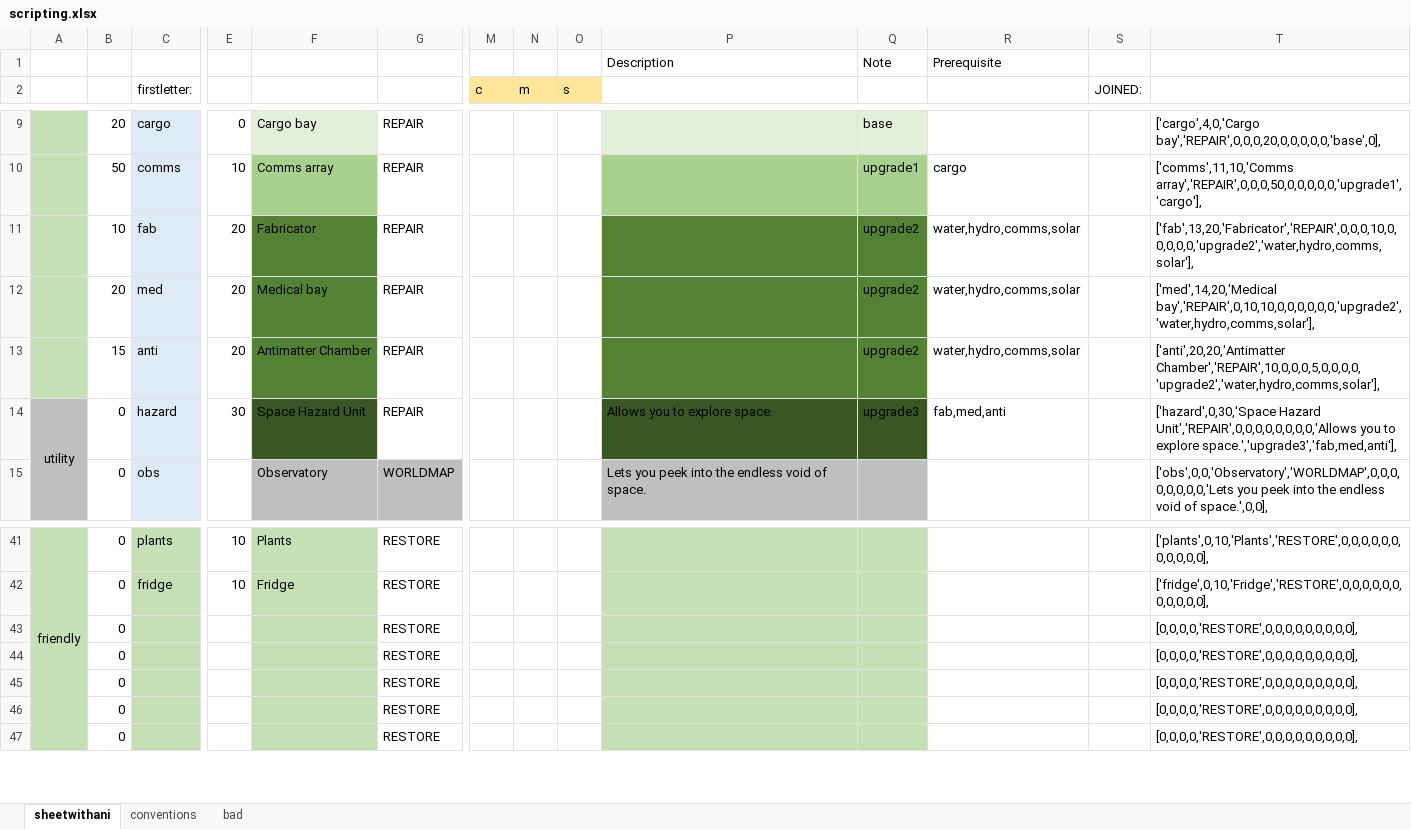
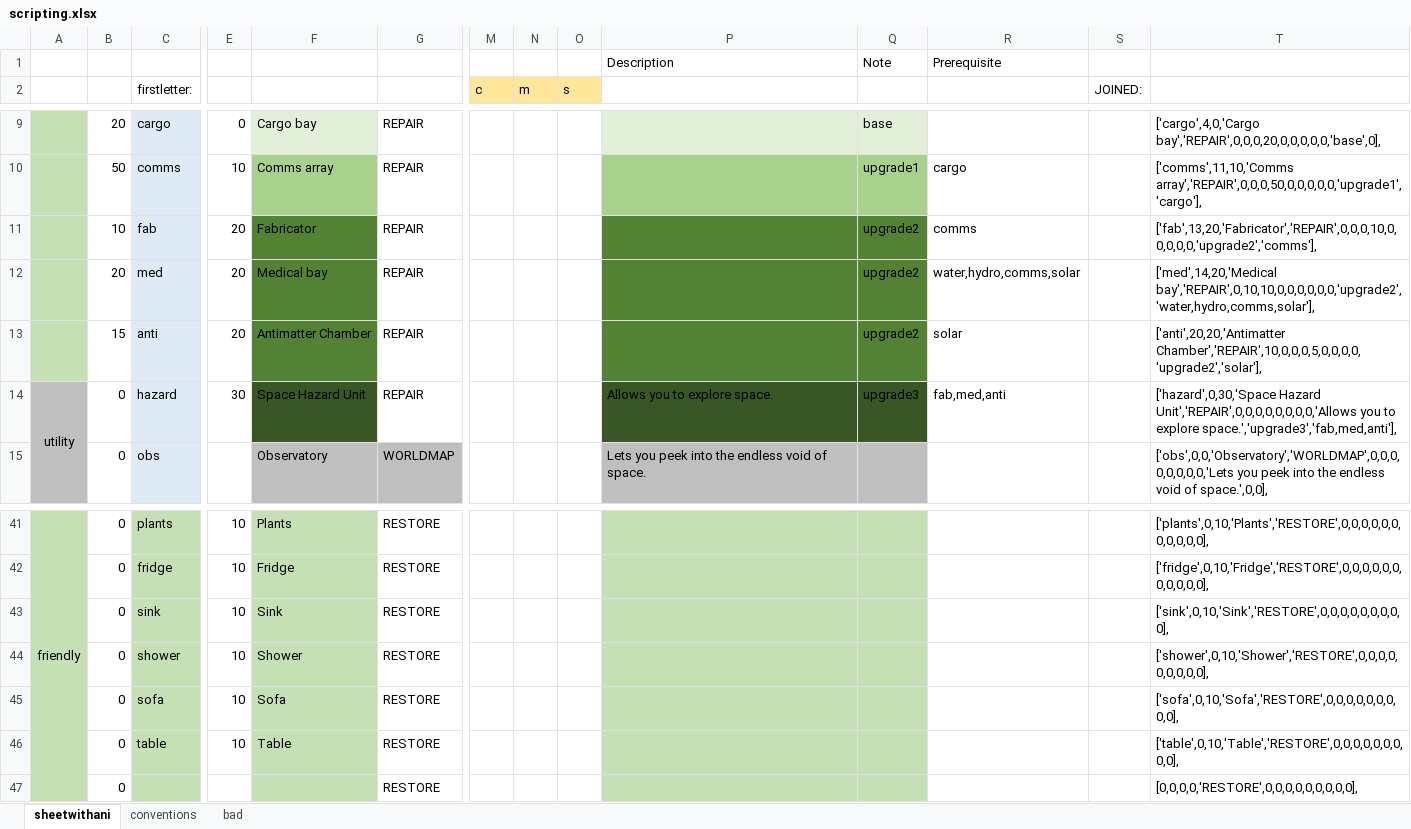
Before and after one commit to StevenZsombo/games, an Excel workbook: docs/relay/design/scripting.xlsx, sheet sheetwithani, drawn as a sheet; only a part is shown, gaps mark what is left out; values as stored, in another font and other column widths than the file's, no borders; conditional formats not drawn; removed rows and columns are numbered as before the commit, all else as after; rows hold the shown columns only; the diff names each change by its address in the sheet, - before the commit and + after, or states it on an @@ line.

```diff
--- a/docs/relay/design/scripting.xlsx (sheet sheetwithani)
+++ b/docs/relay/design/scripting.xlsx (sheet sheetwithani)
-R11: water,hydro,comms,solar
+R11: comms
-T11: ['fab',13,20,'Fabricator','REPAIR',0,0,0,10,0,0,0,0,0,'upgrade2','water,hydro,comms,solar'],
+T11: ['fab',13,20,'Fabricator','REPAIR',0,0,0,10,0,0,0,0,0,'upgrade2','comms'],
-R13: water,hydro,comms,solar
+R13: solar
-T13: ['anti',20,20,'Antimatter Chamber','REPAIR',10,0,0,0,5,0,0,0,0,'upgrade2','water,hydro,comms,solar'],
+T13: ['anti',20,20,'Antimatter Chamber','REPAIR',10,0,0,0,5,0,0,0,0,'upgrade2','solar'],
-row 43:  | 0 |  |  |  | RESTORE |  |  |  |  |  |  |  | [0,0,0,0,'RESTORE',0,0,0,0,0,0,0,0,0],
-row 44:  | 0 |  |  |  | RESTORE |  |  |  |  |  |  |  | [0,0,0,0,'RESTORE',0,0,0,0,0,0,0,0,0],
-row 45:  | 0 |  |  |  | RESTORE |  |  |  |  |  |  |  | [0,0,0,0,'RESTORE',0,0,0,0,0,0,0,0,0],
-row 46:  | 0 |  |  |  | RESTORE |  |  |  |  |  |  |  | [0,0,0,0,'RESTORE',0,0,0,0,0,0,0,0,0],
+row 43:  | 0 | sink | 10 | Sink | RESTORE |  |  |  |  |  |  |  | ['sink',0,10,'Sink','RESTORE',0,0,0,0,0,0,0,0,0],
+row 44:  | 0 | shower | 10 | Shower | RESTORE |  |  |  |  |  |  |  | ['shower',0,10,'Shower','RESTORE',0,0,0,0,0,0,0,0,0],
+row 45:  | 0 | sofa | 10 | Sofa | RESTORE |  |  |  |  |  |  |  | ['sofa',0,10,'Sofa','RESTORE',0,0,0,0,0,0,0,0,0],
+row 46:  | 0 | table | 10 | Table | RESTORE |  |  |  |  |  |  |  | ['table',0,10,'Table','RESTORE',0,0,0,0,0,0,0,0,0],
```
Also changed, not shown: 5 other files.
